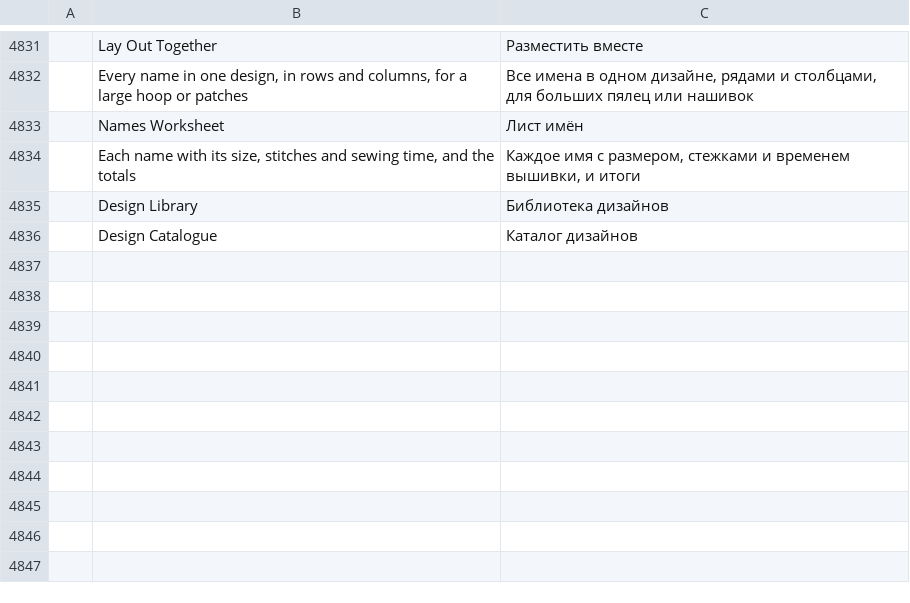
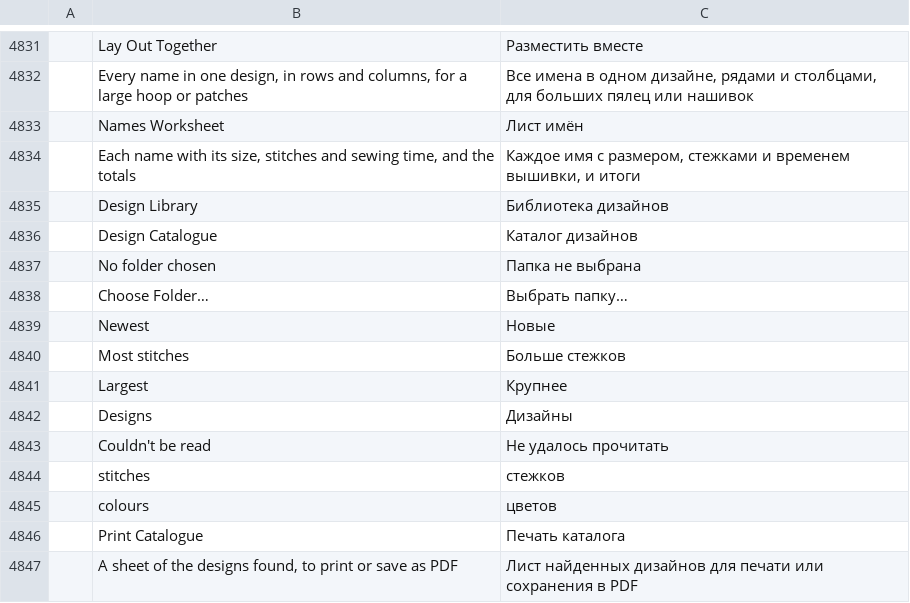
Before and after one commit to SiteSentrix/StitchFoundry, a TSV file: crates/ui-egui/src/i18n/ru.tsv, drawn as a sheet; only a part is shown, gaps mark what is left out; the diff names each change by its address in the sheet, - before the commit and + after, or states it on an @@ line.

```diff
--- a/crates/ui-egui/src/i18n/ru.tsv
+++ b/crates/ui-egui/src/i18n/ru.tsv
+row 4837:  | No folder chosen | Папка не выбрана
+row 4838:  | Choose Folder… | Выбрать папку…
+row 4839:  | Newest | Новые
+row 4840:  | Most stitches | Больше стежков
+row 4841:  | Largest | Крупнее
+row 4842:  | Designs | Дизайны
+row 4843:  | Couldn't be read | Не удалось прочитать
+row 4844:  | stitches | стежков
+row 4845:  | colours | цветов
+row 4846:  | Print Catalogue | Печать каталога
+row 4847:  | A sheet of the designs found, to print or save as PDF | Лист найденных дизайнов для печати или сохранения в PDF
```
Also changed, not shown: crates/ui-egui/src/i18n/es.tsv, crates/ui-egui/src/i18n/fr.tsv, 12 other files.
